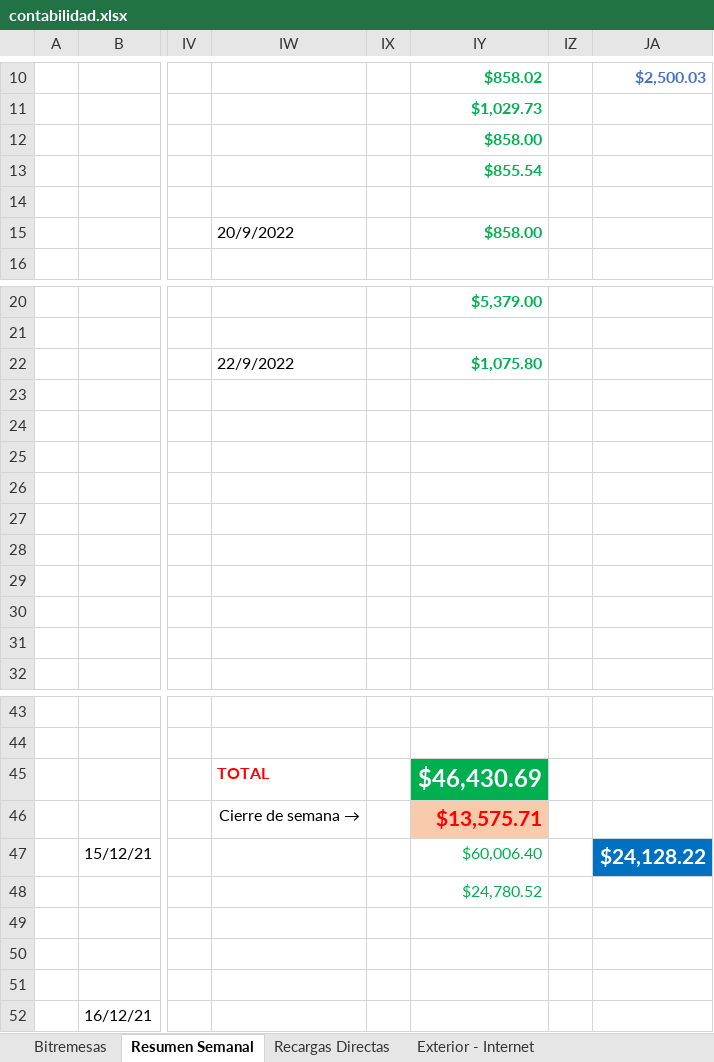
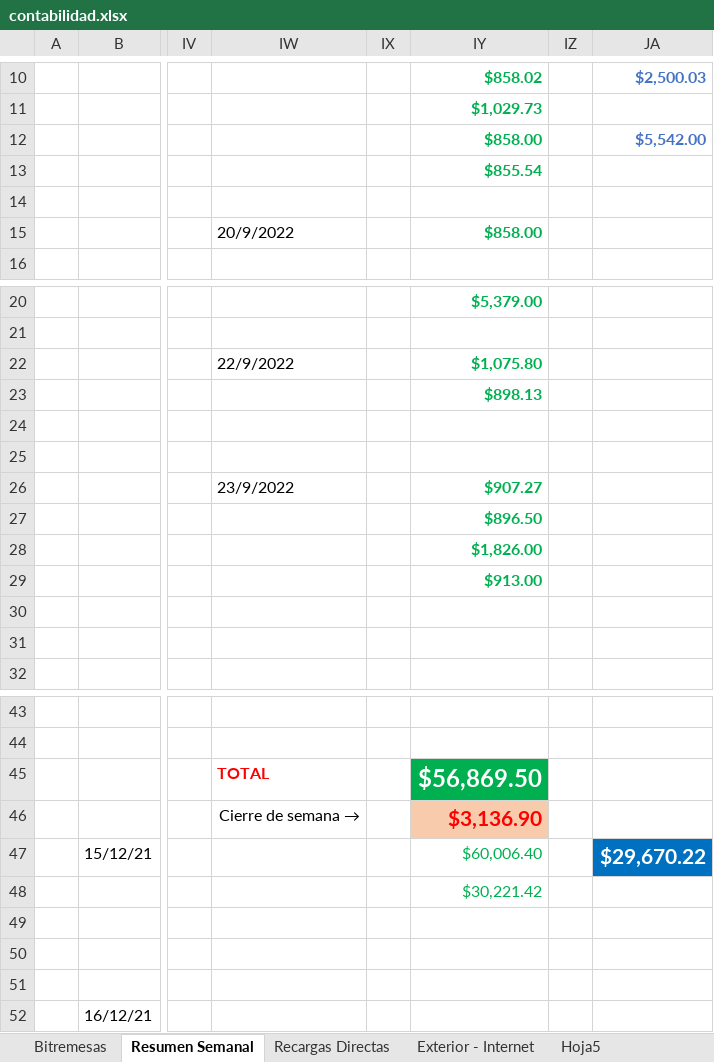
Before and after one commit to lasiel980120/Cierres-Contables-BR-Matanzas, an Excel workbook: contabilidad.xlsx, sheet Resumen Semanal, drawn as a sheet; only a part is shown, gaps mark what is left out; values as stored, in another font and other column widths than the file's, no borders; the diff names each change by its address in the sheet, - before the commit and + after, or states it on an @@ line.

```diff
--- a/contabilidad.xlsx (sheet Resumen Semanal)
+++ b/contabilidad.xlsx (sheet Resumen Semanal)
+sheet tab: Hoja5
-JA12: (empty)
+JA12: $5,542.00
-IY23: (empty)
+IY23: $898.13
-IW26: (empty)
+IW26: 23/9/2022
-IY26: (empty)
+IY26: $907.27
-IY27: (empty)
+IY27: $896.50
-IY28: (empty)
+IY28: $1,826.00
-IY29: (empty)
+IY29: $913.00
-IY45: $46,430.69
+IY45: $56,869.50
-IY46: $13,575.71
+IY46: $3,136.90
-JA47: $24,128.22
+JA47: $29,670.22
-IY48: $24,780.52
+IY48: $30,221.42
```
